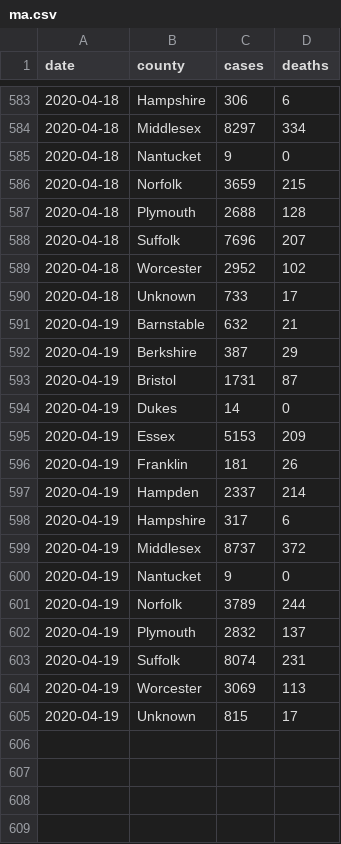
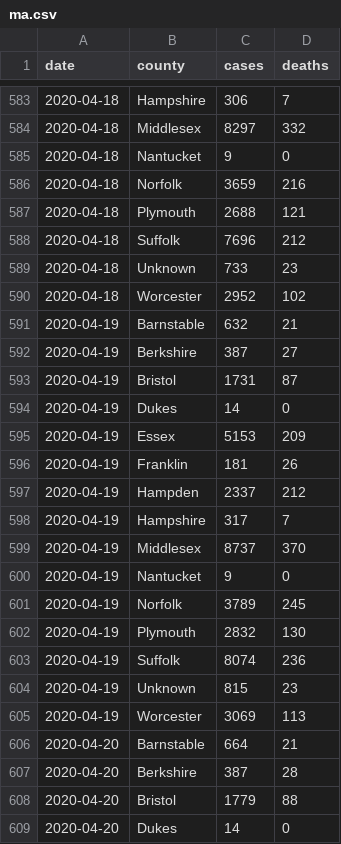
Before and after one commit to russellsamora/covid-berkshires, a CSV file: src/data/ma.csv, drawn as a sheet; only a part is shown, gaps mark what is left out; the diff covers the shown part only.

```diff
--- a/src/data/ma.csv
+++ b/src/data/ma.csv
@@ -583,11 +583,11 @@ date,county,cases,deaths
-2020-04-18,Hampshire,306,6
-2020-04-18,Middlesex,8297,334
+2020-04-18,Hampshire,306,7
+2020-04-18,Middlesex,8297,332
 2020-04-18,Nantucket,9,0
-2020-04-18,Norfolk,3659,215
-2020-04-18,Plymouth,2688,128
-2020-04-18,Suffolk,7696,207
+2020-04-18,Norfolk,3659,216
+2020-04-18,Plymouth,2688,121
+2020-04-18,Suffolk,7696,212
+2020-04-18,Unknown,733,23
 2020-04-18,Worcester,2952,102
-2020-04-18,Unknown,733,17
 2020-04-19,Barnstable,632,21
-2020-04-19,Berkshire,387,29
+2020-04-19,Berkshire,387,27
 2020-04-19,Bristol,1731,87
@@ -596,10 +596,14 @@ date,county,cases,deaths
 2020-04-19,Franklin,181,26
-2020-04-19,Hampden,2337,214
-2020-04-19,Hampshire,317,6
-2020-04-19,Middlesex,8737,372
+2020-04-19,Hampden,2337,212
+2020-04-19,Hampshire,317,7
+2020-04-19,Middlesex,8737,370
 2020-04-19,Nantucket,9,0
-2020-04-19,Norfolk,3789,244
-2020-04-19,Plymouth,2832,137
-2020-04-19,Suffolk,8074,231
+2020-04-19,Norfolk,3789,245
+2020-04-19,Plymouth,2832,130
+2020-04-19,Suffolk,8074,236
+2020-04-19,Unknown,815,23
 2020-04-19,Worcester,3069,113
-2020-04-19,Unknown,815,17
+2020-04-20,Barnstable,664,21
+2020-04-20,Berkshire,387,28
+2020-04-20,Bristol,1779,88
+2020-04-20,Dukes,14,0
```
Also changed, not shown: 29 added rows, 3 removed rows, 1 moved row and 23 edited cells elsewhere in this file, 5 other files.
